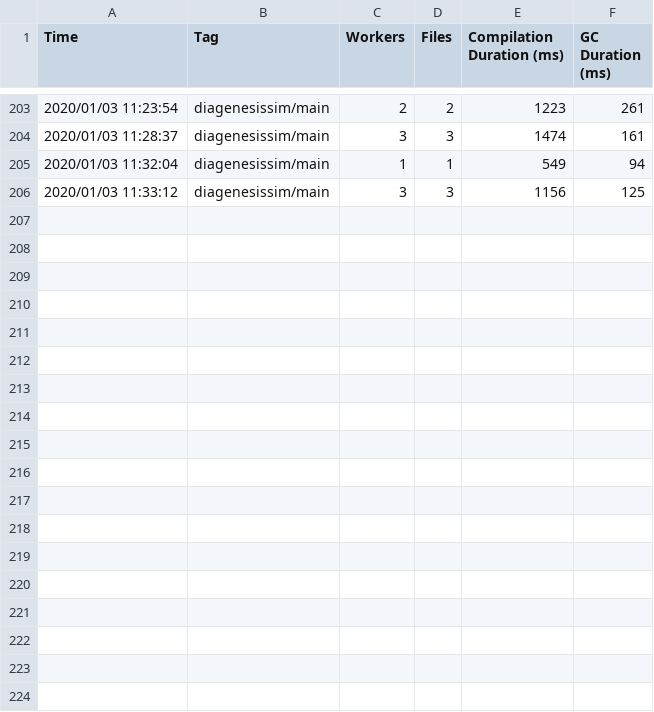
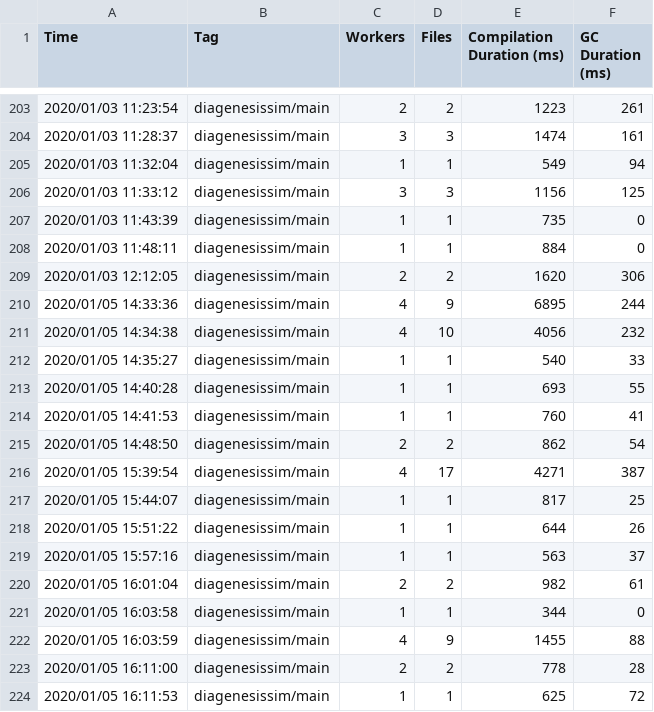
Before and after one commit to johnlab-research/conus, a CSV file: .hydra/idea/timings.csv, drawn as a sheet; only a part is shown, gaps mark what is left out.

Commit message:
Further refactoring, turned SingleStepResults into simple data structure

```diff
--- a/.hydra/idea/timings.csv
+++ b/.hydra/idea/timings.csv
@@ -206 +206,19 @@ Time, Tag, Workers, Files, Compilation Duration (ms), GC Duration (ms)
 2020/01/03 11:33:12,        diagenesissim/main,   3,     3,      1156,       125
+2020/01/03 11:43:39,        diagenesissim/main,   1,     1,       735,         0
+2020/01/03 11:48:11,        diagenesissim/main,   1,     1,       884,         0
+2020/01/03 12:12:05,        diagenesissim/main,   2,     2,      1620,       306
+2020/01/05 14:33:36,        diagenesissim/main,   4,     9,      6895,       244
+2020/01/05 14:34:38,        diagenesissim/main,   4,    10,      4056,       232
+2020/01/05 14:35:27,        diagenesissim/main,   1,     1,       540,        33
+2020/01/05 14:40:28,        diagenesissim/main,   1,     1,       693,        55
+2020/01/05 14:41:53,        diagenesissim/main,   1,     1,       760,        41
+2020/01/05 14:48:50,        diagenesissim/main,   2,     2,       862,        54
+2020/01/05 15:39:54,        diagenesissim/main,   4,    17,      4271,       387
+2020/01/05 15:44:07,        diagenesissim/main,   1,     1,       817,        25
+2020/01/05 15:51:22,        diagenesissim/main,   1,     1,       644,        26
+2020/01/05 15:57:16,        diagenesissim/main,   1,     1,       563,        37
+2020/01/05 16:01:04,        diagenesissim/main,   2,     2,       982,        61
+2020/01/05 16:03:58,        diagenesissim/main,   1,     1,       344,         0
+2020/01/05 16:03:59,        diagenesissim/main,   4,     9,      1455,        88
+2020/01/05 16:11:00,        diagenesissim/main,   2,     2,       778,        28
+2020/01/05 16:11:53,        diagenesissim/main,   1,     1,       625,        72
```
Also changed, not shown: 20 other files.
